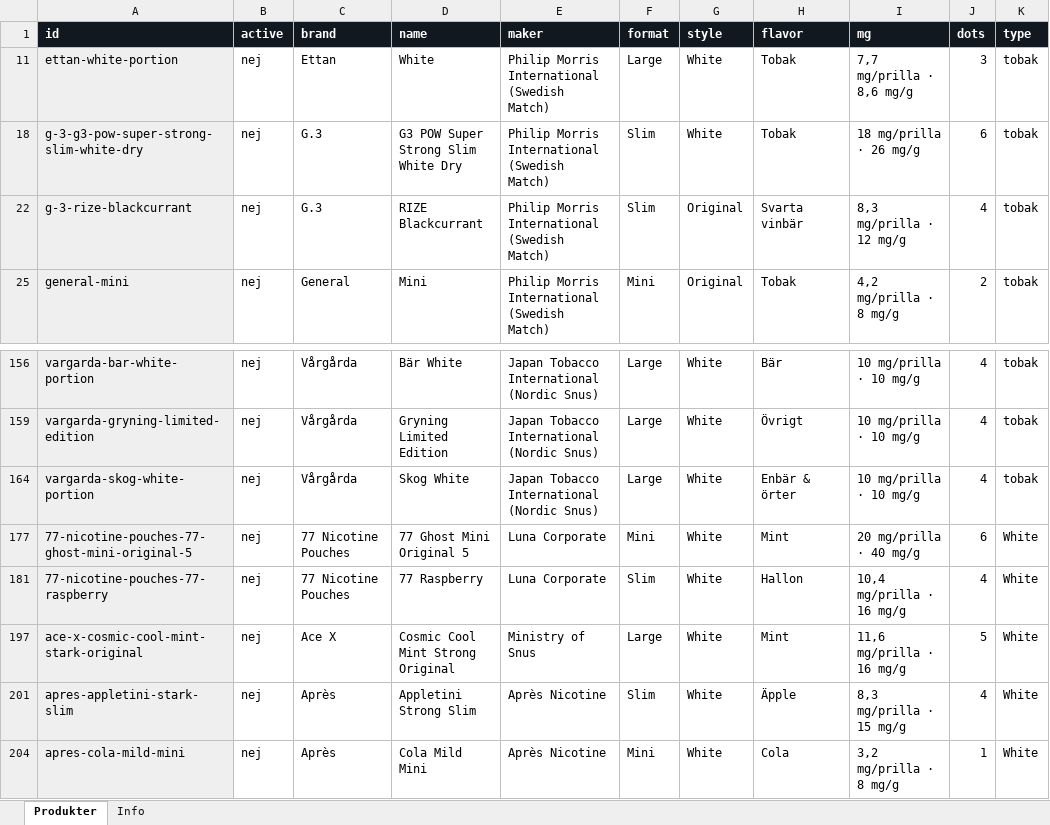
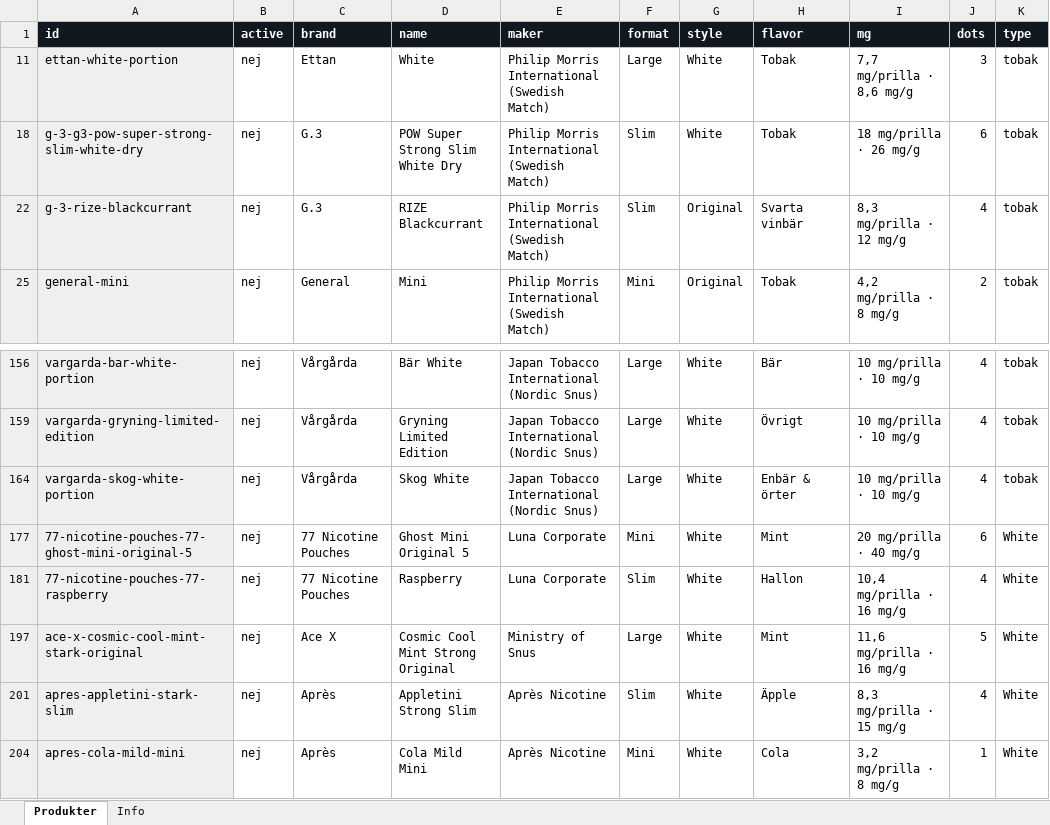
Before and after one commit to Figgedy/snuskampen, an Excel workbook: data/snuskampen-master.xlsx, sheet Produkter, drawn as a sheet; only a part is shown, gaps mark what is left out; values as stored, in another font and other column widths than the file's, no borders; the diff names each change by its address in the sheet, - before the commit and + after, or states it on an @@ line.

```diff
--- a/data/snuskampen-master.xlsx (sheet Produkter)
+++ b/data/snuskampen-master.xlsx (sheet Produkter)
-D18 (name): G3 POW Super Strong Slim White Dry
+D18 (name): POW Super Strong Slim White Dry
-D177 (name): 77 Ghost Mini Original 5
+D177 (name): Ghost Mini Original 5
-D181 (name): 77 Raspberry
+D181 (name): Raspberry
```
Also changed, not shown: hidden cells, 1 other file.
